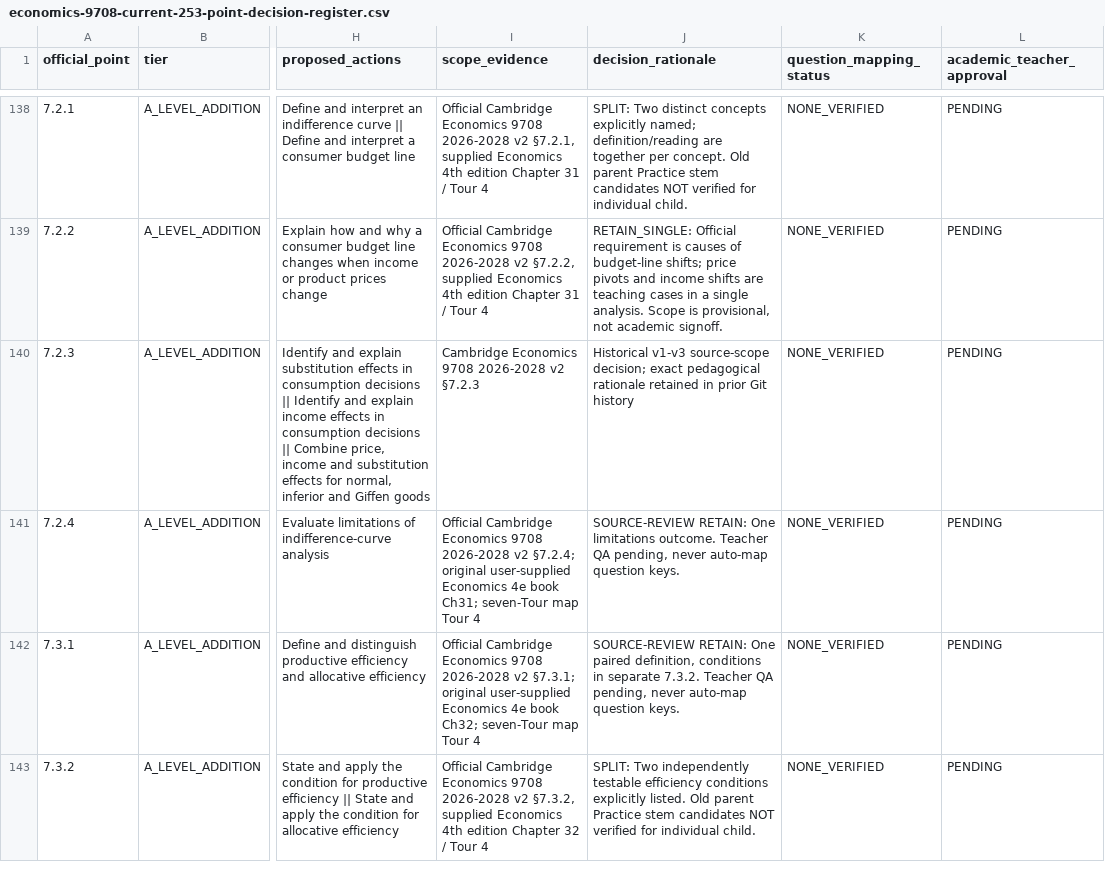
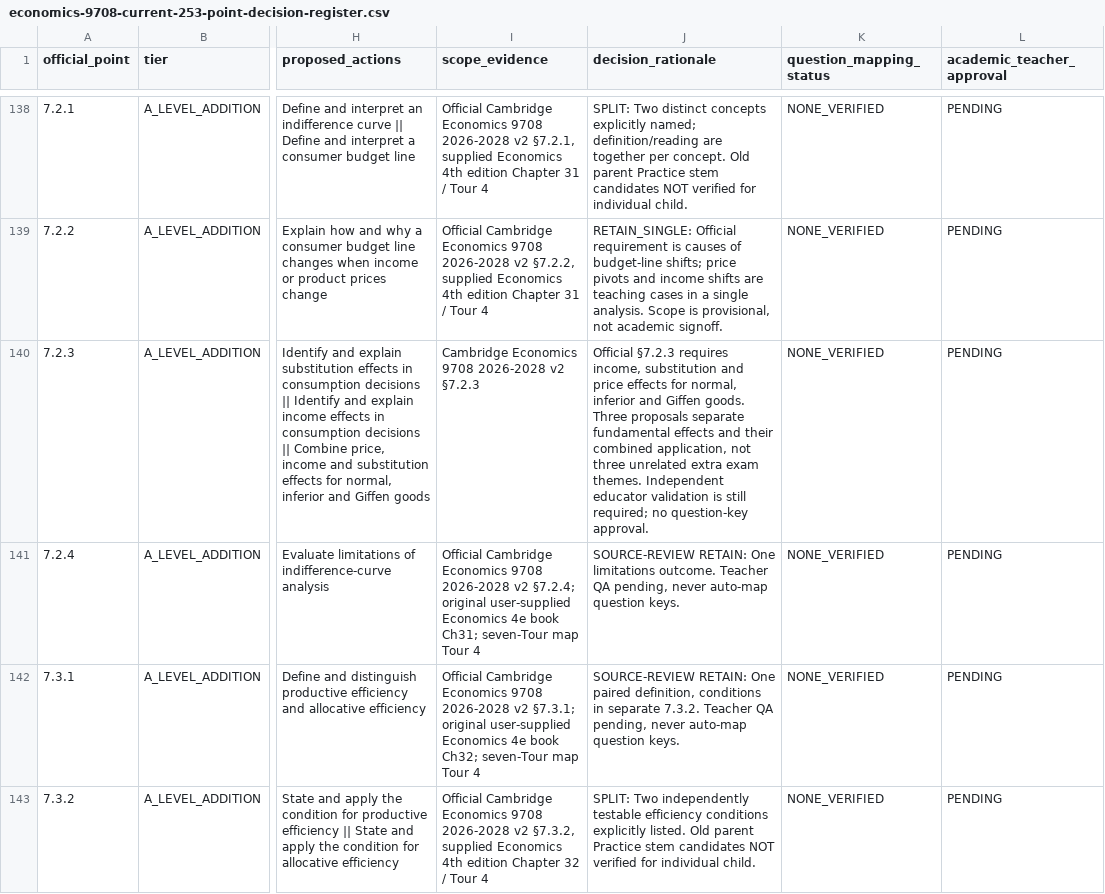
Before and after one commit to jteshaboev1984-ops/iClub_APP, a CSV file: docs/economics-9708-current-253-point-decision-register.csv, drawn as a sheet; only a part is shown, gaps mark what is left out; the diff covers the shown part only; the diff names each change by its address in the sheet, - before the commit and + after, or states it on an @@ line.

Commit message:
docs(academic): reconstruct all 29 early Cambridge source rationales, reconcile three consolidated scope reductions

```diff
--- a/docs/economics-9708-current-253-point-decision-register.csv
+++ b/docs/economics-9708-current-253-point-decision-register.csv
-J140 (decision_rationale): Historical v1-v3 source-scope decision; exact pedagogical rationale retained in prior Git history
+J140 (decision_rationale): Official §7.2.3 requires income, substitution and price effects for normal, inferior and Giffen goods. Three proposals separate fundamental effects and their combined application, not three unrelated extra exam themes. Independent educator validation is still required; no question-key approval.
```
Also changed, not shown: 38 edited cells elsewhere in this file.
